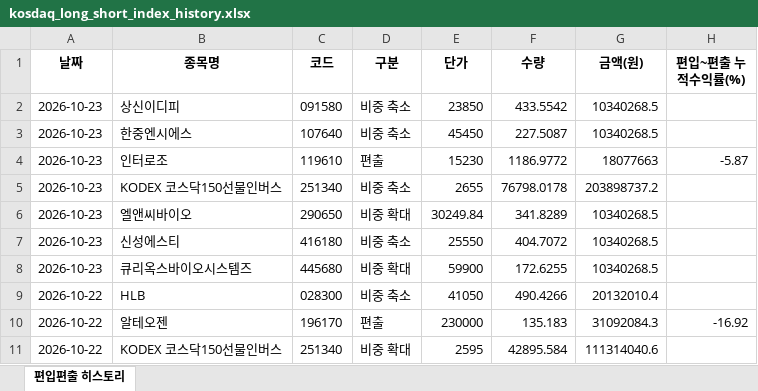
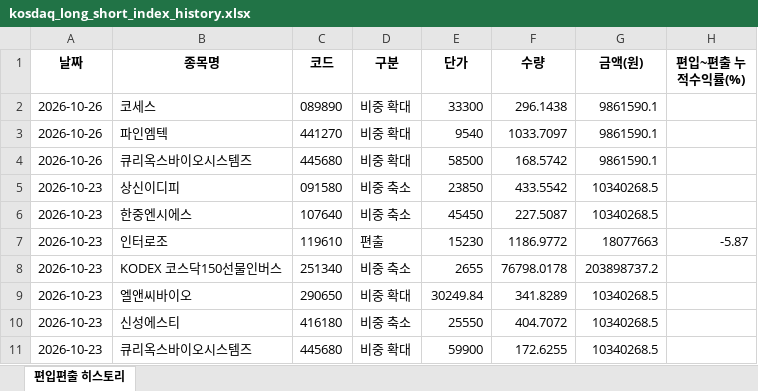
Before and after one commit to joonhakkim/liquidity-dashboard, an Excel workbook: docs/downloads/kosdaq_long_short_index_history.xlsx, sheet 편입편출 히스토리, drawn as a sheet; only a part is shown; the shorter side is filled out with more unchanged rows; values as stored, in another font and other column widths than the file's, no borders; the diff names each change by its address in the sheet, - before the commit and + after, or states it on an @@ line.

```diff
--- a/docs/downloads/kosdaq_long_short_index_history.xlsx (sheet 편입편출 히스토리)
+++ b/docs/downloads/kosdaq_long_short_index_history.xlsx (sheet 편입편출 히스토리)
+row 2: 2026-10-26 | 코세스 | 089890 | 비중 확대 | 33300 | 296.1438 | 9861590.1
+row 3: 2026-10-26 | 파인엠텍 | 441270 | 비중 확대 | 9540 | 1033.7097 | 9861590.1
+row 4: 2026-10-26 | 큐리옥스바이오시스템즈 | 445680 | 비중 확대 | 58500 | 168.5742 | 9861590.1
```
Also changed, not shown: docs/downloads/mingu_mp_history.xlsx, docs/downloads/momentum_mp_history.xlsx, 21 other files.
